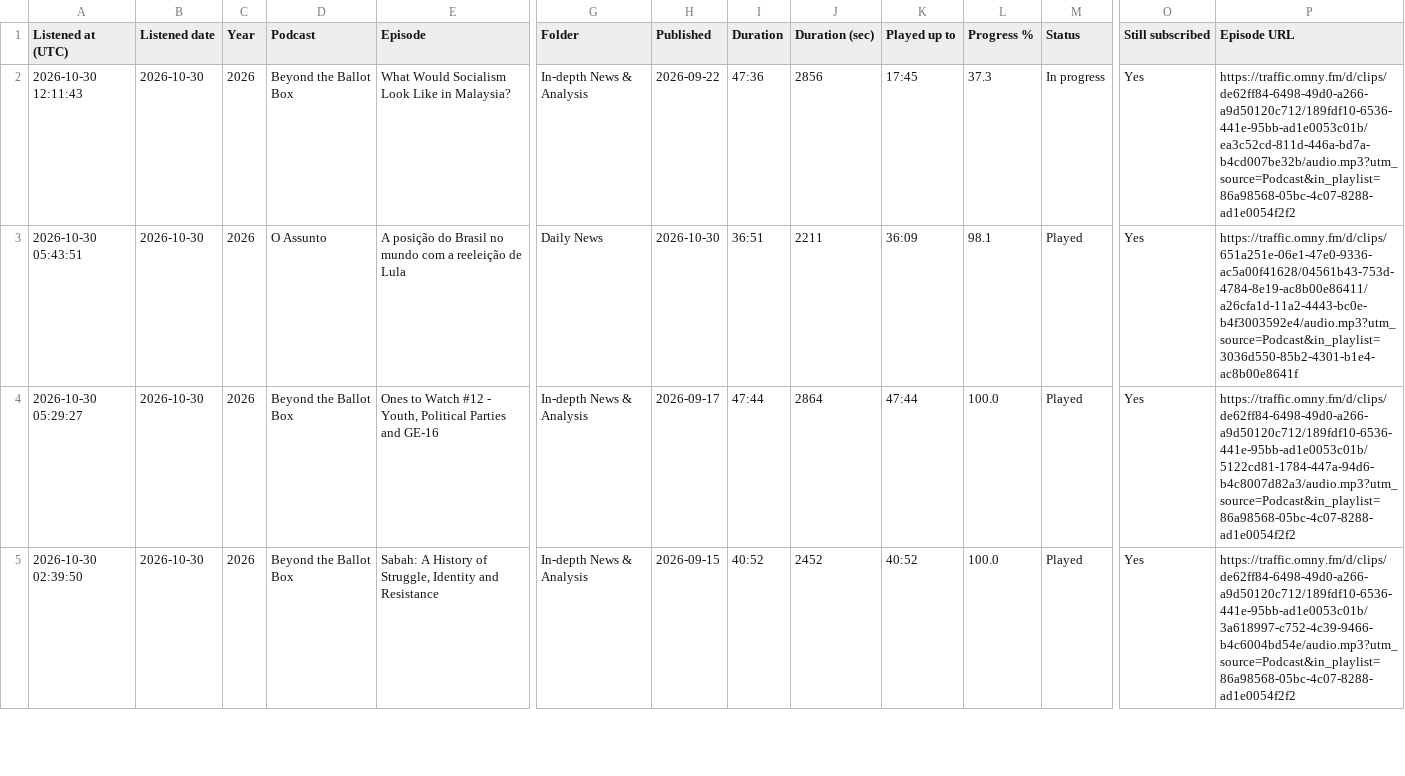
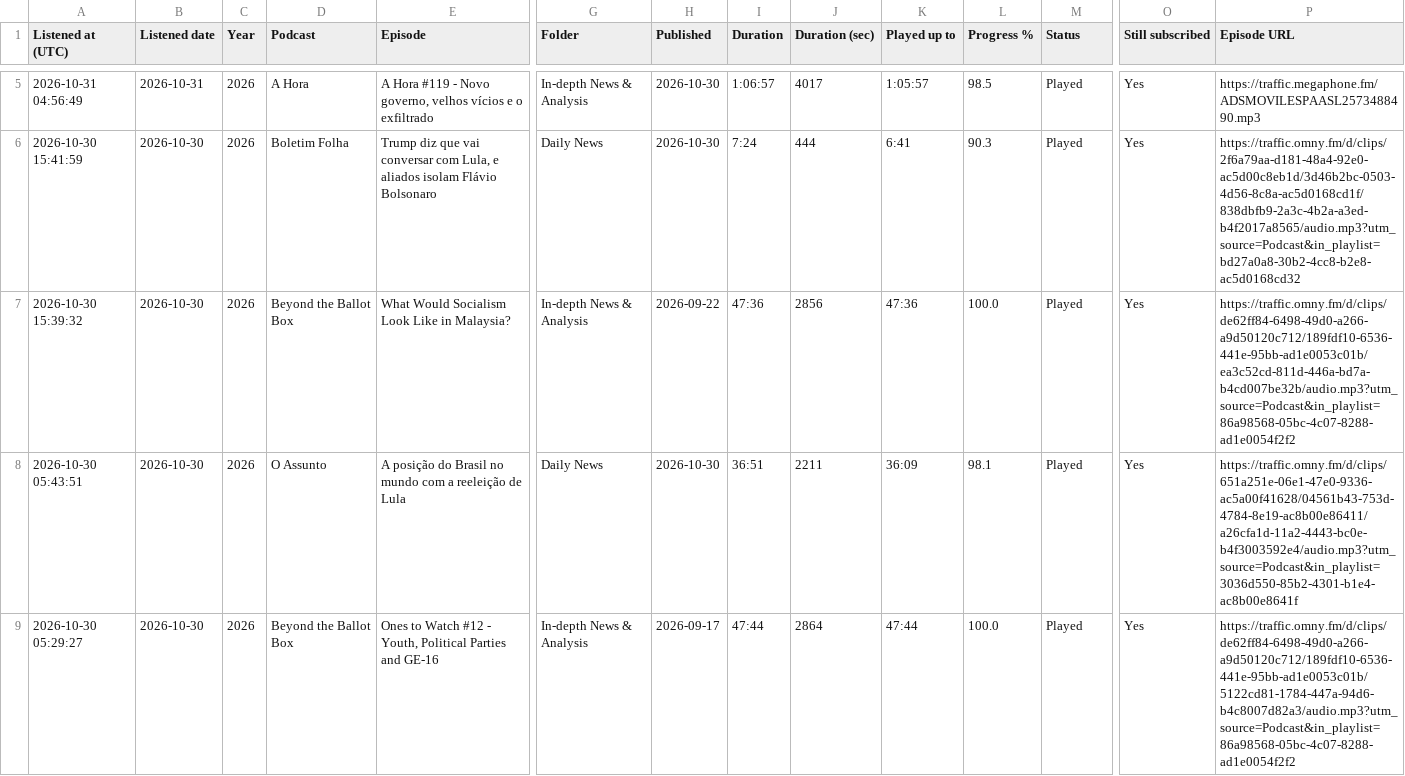
Before and after one commit to wlad-c/rss-feeds, a CSV file: pocketcasts-history/tables/recent.csv, drawn as a sheet; only a part is shown, gaps mark what is left out; the shorter side is filled out with more unchanged rows; addresses are those after the commit; rows hold the shown columns only; the diff covers the shown part only; the diff names each change by its address in the sheet, - before the commit and + after, or states it on an @@ line.

```diff
--- a/pocketcasts-history/tables/recent.csv
+++ b/pocketcasts-history/tables/recent.csv
+row 5: 2026-10-31 04:56:49 | 2026-10-31 | 2026 | A Hora | A Hora #119 - Novo governo, velhos vícios e o exfiltrado | In-depth News & Analysis | 2026-10-30 | 1:06:57 | 4017 | 1:05:57 | 98.5 | Played | Yes | https://traffic.megaphone.fm/ADSMOVILESPAASL2573488490.mp3
+row 6: 2026-10-30 15:41:59 | 2026-10-30 | 2026 | Boletim Folha | Trump diz que vai conversar com Lula, e aliados isolam Flávio Bolsonaro | Daily News | 2026-10-30 | 7:24 | 444 | 6:41 | 90.3 | Played | Yes | https://traffic.omny.fm/d/clips/2f6a79aa-d181-48a4-92e0-ac5d00c8eb1d/3d46b2bc-0503-4d56-8c8a-ac5d0168cd1f/838dbfb9-2a3c-4b2a-a3ed-b4f2017a8565/audio.mp3?utm_source=Podcast&in_playlist=bd27a0a8-30b2-4cc8-b2e8-ac5d0168cd32
-A7 (Listened at (UTC)): 2026-10-30 12:11:43
+A7 (Listened at (UTC)): 2026-10-30 15:39:32
-K7 (Played up to): 17:45
+K7 (Played up to): 47:36
-L7 (Progress %): 37.3
+L7 (Progress %): 100.0
-M7 (Status): In progress
+M7 (Status): Played
```
Also changed, not shown: 3 added rows and 5 removed rows elsewhere in this file, pocketcasts-history/tables/podcasts.csv, 20 other files.
